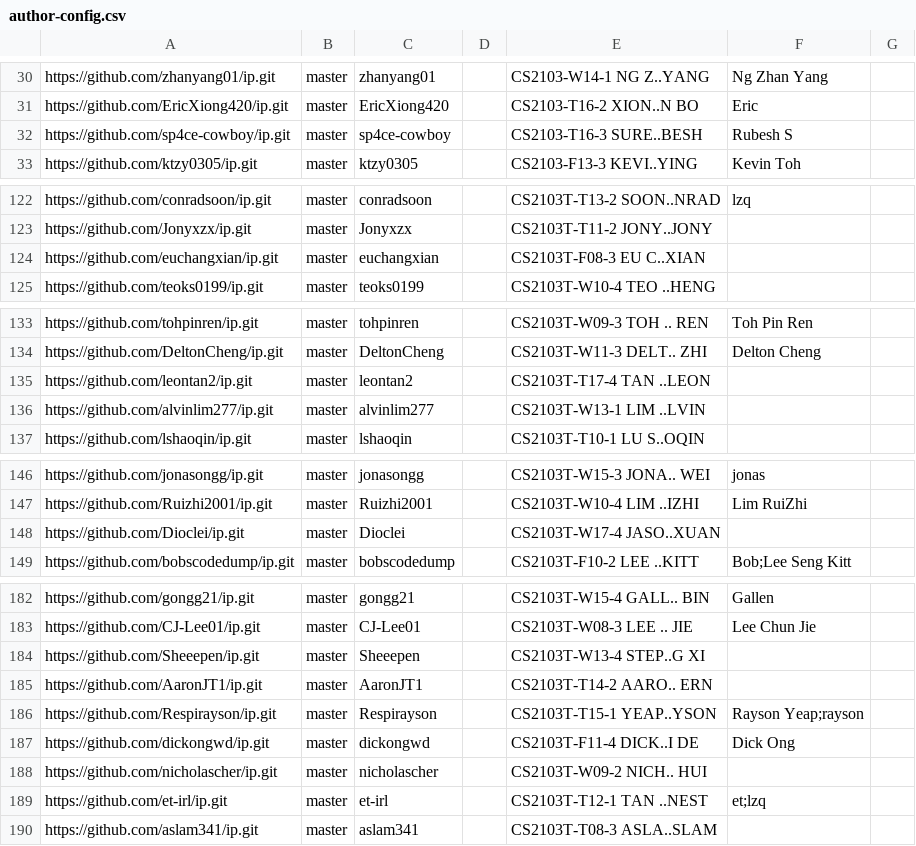
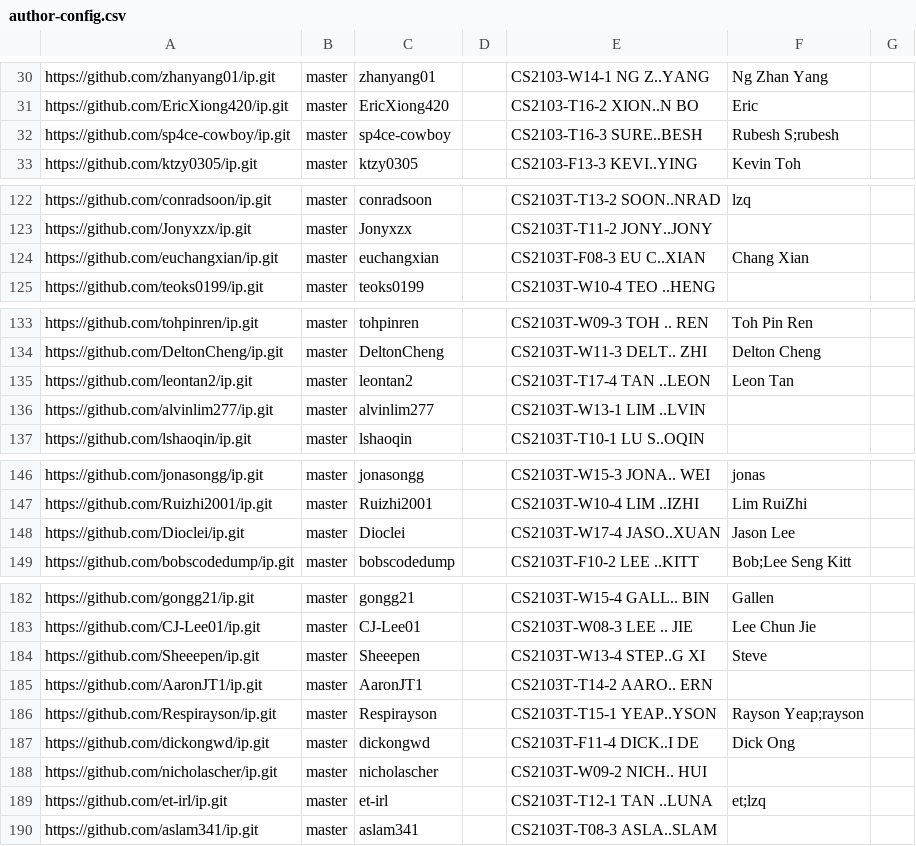
Before and after one commit to nus-cs2103-AY2324S1/ip-dashboard, a CSV file: configs/author-config.csv, drawn as a sheet; only a part is shown, gaps mark what is left out; the diff covers the shown part only.

```diff
--- a/configs/author-config.csv
+++ b/configs/author-config.csv
@@ -31,3 +31,3 @@ https://github.com/zhanyang01/ip.git,master,zhanyang01,,CS2103-W14-1 NG Z..YANG,
 https://github.com/EricXiong420/ip.git,master,EricXiong420,,CS2103-T16-2 XION..N BO,Eric,
-https://github.com/sp4ce-cowboy/ip.git,master,sp4ce-cowboy,,CS2103-T16-3 SURE..BESH,Rubesh S,
+https://github.com/sp4ce-cowboy/ip.git,master,sp4ce-cowboy,,CS2103-T16-3 SURE..BESH,Rubesh S;rubesh,
 https://github.com/ktzy0305/ip.git,master,ktzy0305,,CS2103-F13-3 KEVI..YING,Kevin Toh,
@@ -123,3 +123,3 @@ https://github.com/conradsoon/ip.git,master,conradsoon,,CS2103T-T13-2 SOON..NRAD
 https://github.com/Jonyxzx/ip.git,master,Jonyxzx,,CS2103T-T11-2 JONY..JONY,,
-https://github.com/euchangxian/ip.git,master,euchangxian,,CS2103T-F08-3 EU C..XIAN,,
+https://github.com/euchangxian/ip.git,master,euchangxian,,CS2103T-F08-3 EU C..XIAN,Chang Xian,
 https://github.com/teoks0199/ip.git,master,teoks0199,,CS2103T-W10-4 TEO ..HENG,,
@@ -134,3 +134,3 @@ https://github.com/tohpinren/ip.git,master,tohpinren,,CS2103T-W09-3 TOH .. REN,T
 https://github.com/DeltonCheng/ip.git,master,DeltonCheng,,CS2103T-W11-3 DELT.. ZHI,Delton Cheng,
-https://github.com/leontan2/ip.git,master,leontan2,,CS2103T-T17-4 TAN ..LEON,,
+https://github.com/leontan2/ip.git,master,leontan2,,CS2103T-T17-4 TAN ..LEON,Leon Tan,
 https://github.com/alvinlim277/ip.git,master,alvinlim277,,CS2103T-W13-1 LIM ..LVIN,,
@@ -147,3 +147,3 @@ https://github.com/jonasongg/ip.git,master,jonasongg,,CS2103T-W15-3 JONA.. WEI,j
 https://github.com/Ruizhi2001/ip.git,master,Ruizhi2001,,CS2103T-W10-4 LIM ..IZHI,Lim RuiZhi,
-https://github.com/Dioclei/ip.git,master,Dioclei,,CS2103T-W17-4 JASO..XUAN,,
+https://github.com/Dioclei/ip.git,master,Dioclei,,CS2103T-W17-4 JASO..XUAN,Jason Lee,
 https://github.com/bobscodedump/ip.git,master,bobscodedump,,CS2103T-F10-2 LEE ..KITT,Bob;Lee Seng Kitt,
@@ -183,3 +183,3 @@ https://github.com/gongg21/ip.git,master,gongg21,,CS2103T-W15-4 GALL.. BIN,Galle
 https://github.com/CJ-Lee01/ip.git,master,CJ-Lee01,,CS2103T-W08-3 LEE .. JIE,Lee Chun Jie,
-https://github.com/Sheeepen/ip.git,master,Sheeepen,,CS2103T-W13-4 STEP..G XI,,
+https://github.com/Sheeepen/ip.git,master,Sheeepen,,CS2103T-W13-4 STEP..G XI,Steve,
 https://github.com/AaronJT1/ip.git,master,AaronJT1,,CS2103T-T14-2 AARO.. ERN,,
@@ -188,3 +188,3 @@ https://github.com/dickongwd/ip.git,master,dickongwd,,CS2103T-F11-4 DICK..I DE,D
 https://github.com/nicholascher/ip.git,master,nicholascher,,CS2103T-W09-2 NICH.. HUI,,
-https://github.com/et-irl/ip.git,master,et-irl,,CS2103T-T12-1 TAN ..NEST,et;lzq,
+https://github.com/et-irl/ip.git,master,et-irl,,CS2103T-T12-1 TAN ..LUNA,et;lzq,
 https://github.com/aslam341/ip.git,master,aslam341,,CS2103T-T08-3 ASLA..SLAM,,
```
Also changed, not shown: 2 edited cells elsewhere in this file.
